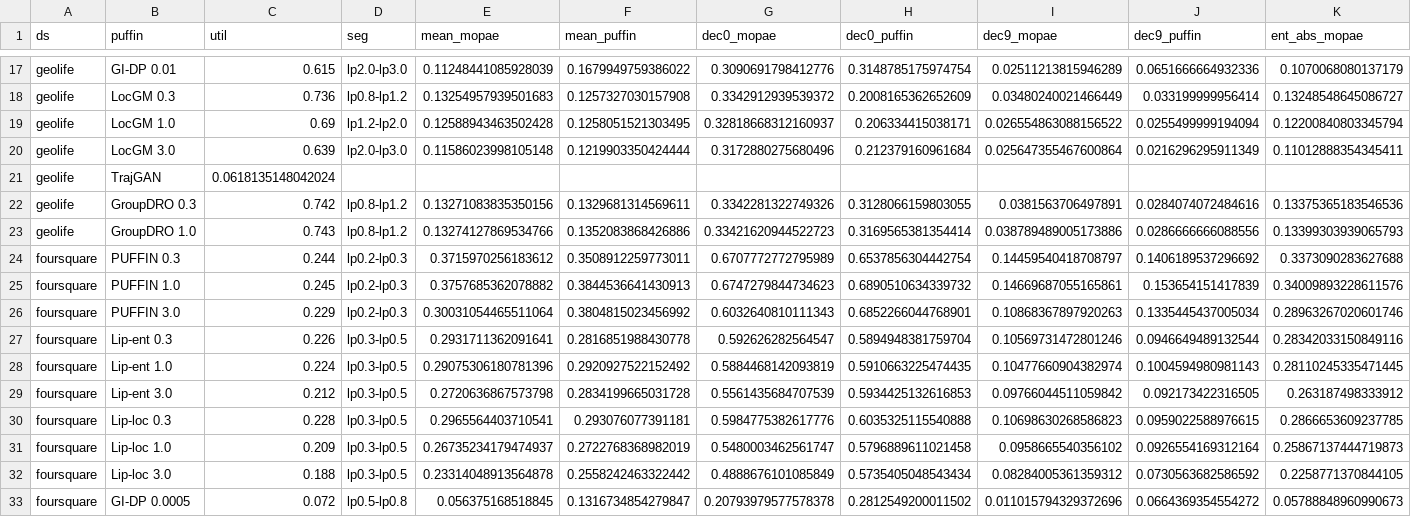
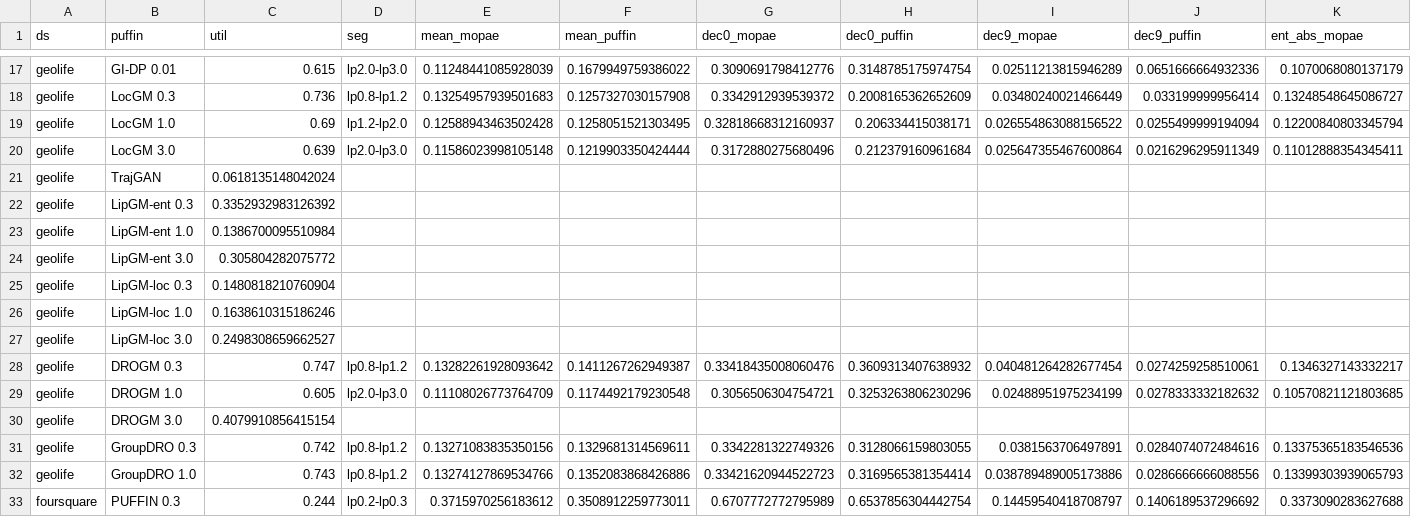
Before and after one commit to ajahanba/puffin2, a CSV file: paper/data/matched.csv, drawn as a sheet; only a part is shown, gaps mark what is left out; the shorter side is filled out with more unchanged rows; rows hold the shown columns only; the diff names each change by its address in the sheet, - before the commit and + after, or states it on an @@ line.

```diff
--- a/paper/data/matched.csv
+++ b/paper/data/matched.csv
+row 22: geolife | LipGM-ent 0.3 | 0.3352932983126392
+row 23: geolife | LipGM-ent 1.0 | 0.1386700095510984
+row 24: geolife | LipGM-ent 3.0 | 0.305804282075772
+row 25: geolife | LipGM-loc 0.3 | 0.1480818210760904
+row 26: geolife | LipGM-loc 1.0 | 0.1638610315186246
+row 27: geolife | LipGM-loc 3.0 | 0.2498308659662527
+row 28: geolife | DROGM 0.3 | 0.747 | lp0.8-lp1.2 | 0.13282261928093642 | 0.1411267262949387 | 0.33418435008060476 | 0.3609313407638932 | 0.040481264282677454 | 0.0274259258510061 | 0.1346327143332217
+row 29: geolife | DROGM 1.0 | 0.605 | lp2.0-lp3.0 | 0.11108026773764709 | 0.1174492179230548 | 0.3056506304754721 | 0.3253263806230296 | 0.02488951975234199 | 0.0278333332182632 | 0.10570821121803685
+row 30: geolife | DROGM 3.0 | 0.4079910856415154
```
Also changed, not shown: paper/data/results_main.csv, 1 other file.
